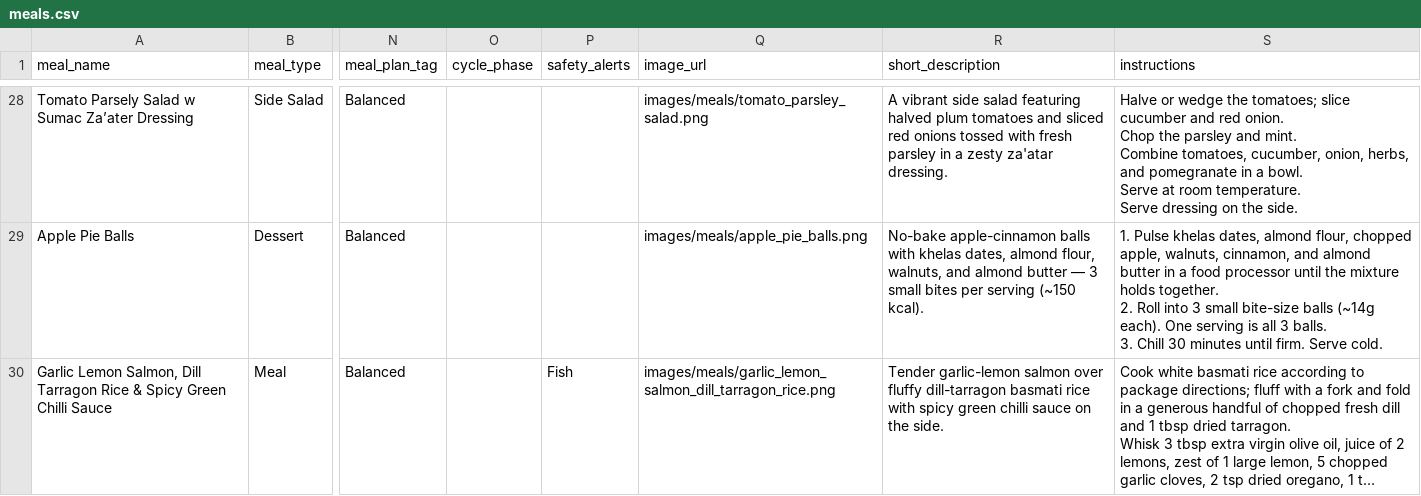
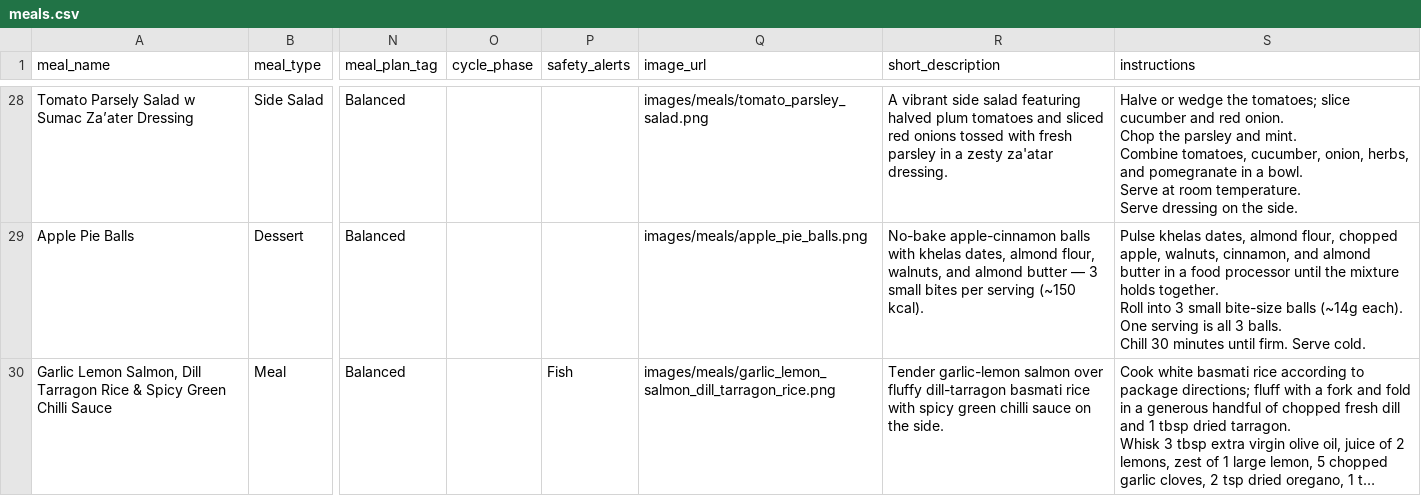
Before and after one commit to nasreenhsaif-eng/meal-craft, a CSV file: database/data/menu/meals.csv, drawn as a sheet; only a part is shown, gaps mark what is left out; long unchanged cells end in …; ↵ is a line break in a cell; the diff covers the shown part only; the diff names each change by its address in the sheet, - before the commit and + after, or states it on an @@ line.

```diff
--- a/database/data/menu/meals.csv
+++ b/database/data/menu/meals.csv
-S29 (instructions): 1. Pulse khelas dates, almond flour, chopped apple, walnuts, cinnamon, and almond butter in a food processor until the mixture holds together. ↵ 2. Roll into 3 small bite-size balls (~14g each). One serving is all 3 balls. ↵ 3. Chill 30…
+S29 (instructions): Pulse khelas dates, almond flour, chopped apple, walnuts, cinnamon, and almond butter in a food processor until the mixture holds together. ↵ Roll into 3 small bite-size balls (~14g each). One serving is all 3 balls. ↵ Chill 30…
```
Also changed, not shown: 2 added rows and 62 edited cells elsewhere in this file, database/data/menu/ingredients.csv, 45 other files.
